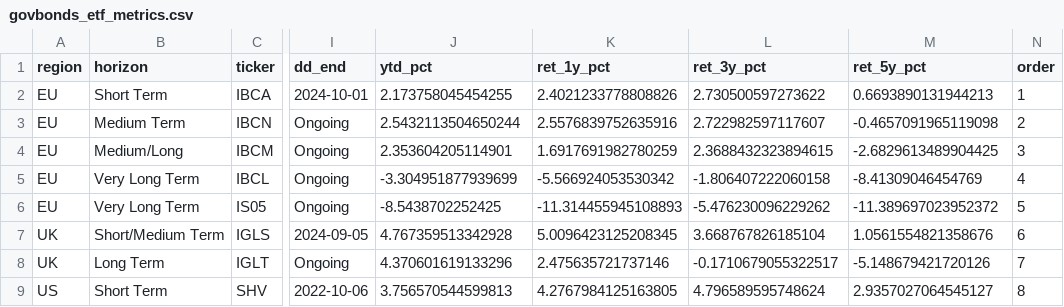
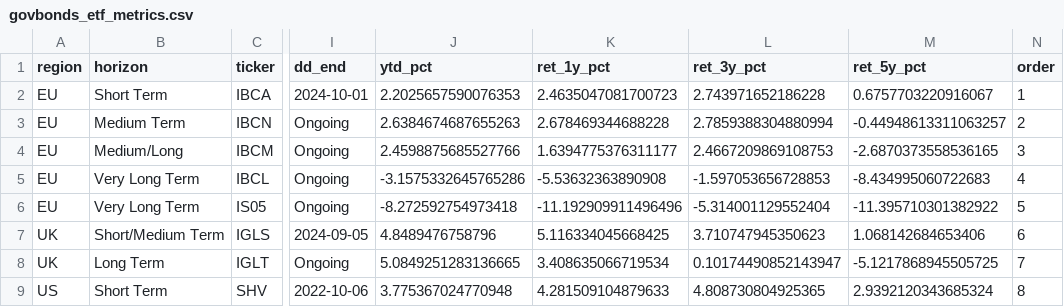
Before and after one commit to bankeronwheels/quilt-outputs, a CSV file: govbonds_etf_metrics.csv, drawn as a sheet; only a part is shown, gaps mark what is left out; the diff covers the shown part only; the diff names each change by its address in the sheet, - before the commit and + after, or states it on an @@ line.

Commit message:
Update govbonds ETF data (CSV + JSON drawdowns) [skip ci]

```diff
--- a/govbonds_etf_metrics.csv
+++ b/govbonds_etf_metrics.csv
-J2 (ytd_pct): 2.173758045454255
+J2 (ytd_pct): 2.2025657590076353
-K2 (ret_1y_pct): 2.4021233778808826
+K2 (ret_1y_pct): 2.4635047081700723
-L2 (ret_3y_pct): 2.730500597273622
+L2 (ret_3y_pct): 2.743971652186228
-M2 (ret_5y_pct): 0.6693890131944213
+M2 (ret_5y_pct): 0.6757703220916067
-J3 (ytd_pct): 2.5432113504650244
+J3 (ytd_pct): 2.6384674687655263
-K3 (ret_1y_pct): 2.5576839752635916
+K3 (ret_1y_pct): 2.678469344688228
-L3 (ret_3y_pct): 2.722982597117607
+L3 (ret_3y_pct): 2.7859388304880994
-M3 (ret_5y_pct): -0.4657091965119098
+M3 (ret_5y_pct): -0.44948613311063257
-J4 (ytd_pct): 2.353604205114901
+J4 (ytd_pct): 2.4598875685527766
-K4 (ret_1y_pct): 1.6917691982780259
+K4 (ret_1y_pct): 1.6394775376311177
-L4 (ret_3y_pct): 2.3688432323894615
+L4 (ret_3y_pct): 2.4667209869108753
-M4 (ret_5y_pct): -2.6829613489904425
+M4 (ret_5y_pct): -2.6870373558536165
-J5 (ytd_pct): -3.304951877939699
+J5 (ytd_pct): -3.1575332645765286
-K5 (ret_1y_pct): -5.566924053530342
+K5 (ret_1y_pct): -5.53632363890908
-L5 (ret_3y_pct): -1.806407222060158
+L5 (ret_3y_pct): -1.597053656728853
-M5 (ret_5y_pct): -8.41309046454769
+M5 (ret_5y_pct): -8.434995060722683
-J6 (ytd_pct): -8.5438702252425
+J6 (ytd_pct): -8.272592754973418
-K6 (ret_1y_pct): -11.314455945108893
+K6 (ret_1y_pct): -11.192909911496496
-L6 (ret_3y_pct): -5.476230096229262
+L6 (ret_3y_pct): -5.314001129552404
-M6 (ret_5y_pct): -11.389697023952372
+M6 (ret_5y_pct): -11.395710301382922
-J7 (ytd_pct): 4.767359513342928
+J7 (ytd_pct): 4.8489476758796
-K7 (ret_1y_pct): 5.0096423125208345
+K7 (ret_1y_pct): 5.116334045668425
-L7 (ret_3y_pct): 3.668767826185104
+L7 (ret_3y_pct): 3.710747945350623
-M7 (ret_5y_pct): 1.0561554821358676
+M7 (ret_5y_pct): 1.068142684653406
-J8 (ytd_pct): 4.370601619133296
+J8 (ytd_pct): 5.0849251283136665
-K8 (ret_1y_pct): 2.475635721737146
+K8 (ret_1y_pct): 3.408635066719534
-L8 (ret_3y_pct): -0.1710679055322517
+L8 (ret_3y_pct): 0.10174490852143947
-M8 (ret_5y_pct): -5.148679421720126
+M8 (ret_5y_pct): -5.1217868945505725
-J9 (ytd_pct): 3.756570544599813
+J9 (ytd_pct): 3.775367024770948
-K9 (ret_1y_pct): 4.2767984125163805
+K9 (ret_1y_pct): 4.281509104879633
-L9 (ret_3y_pct): 4.796589595748624
+L9 (ret_3y_pct): 4.808730804925365
-M9 (ret_5y_pct): 2.9357027064545127
+M9 (ret_5y_pct): 2.9392120343685324
```
Also changed, not shown: 28 edited cells elsewhere in this file, 1 other file.
